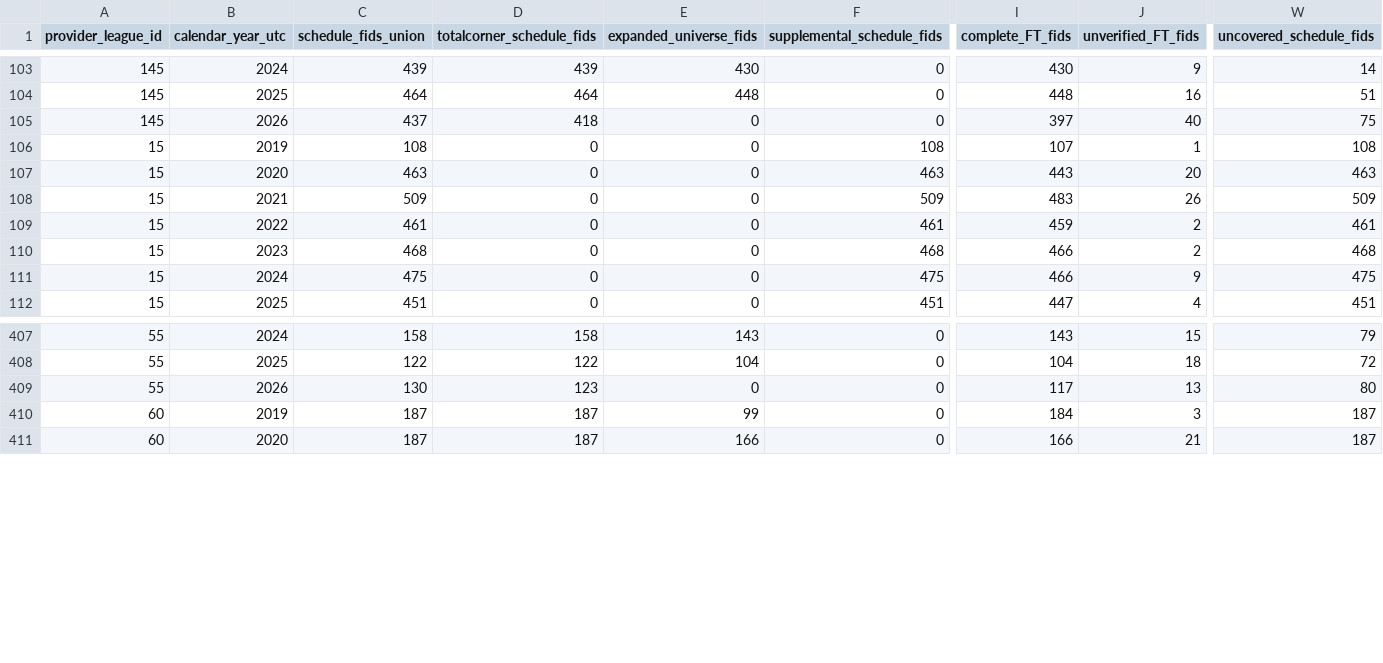
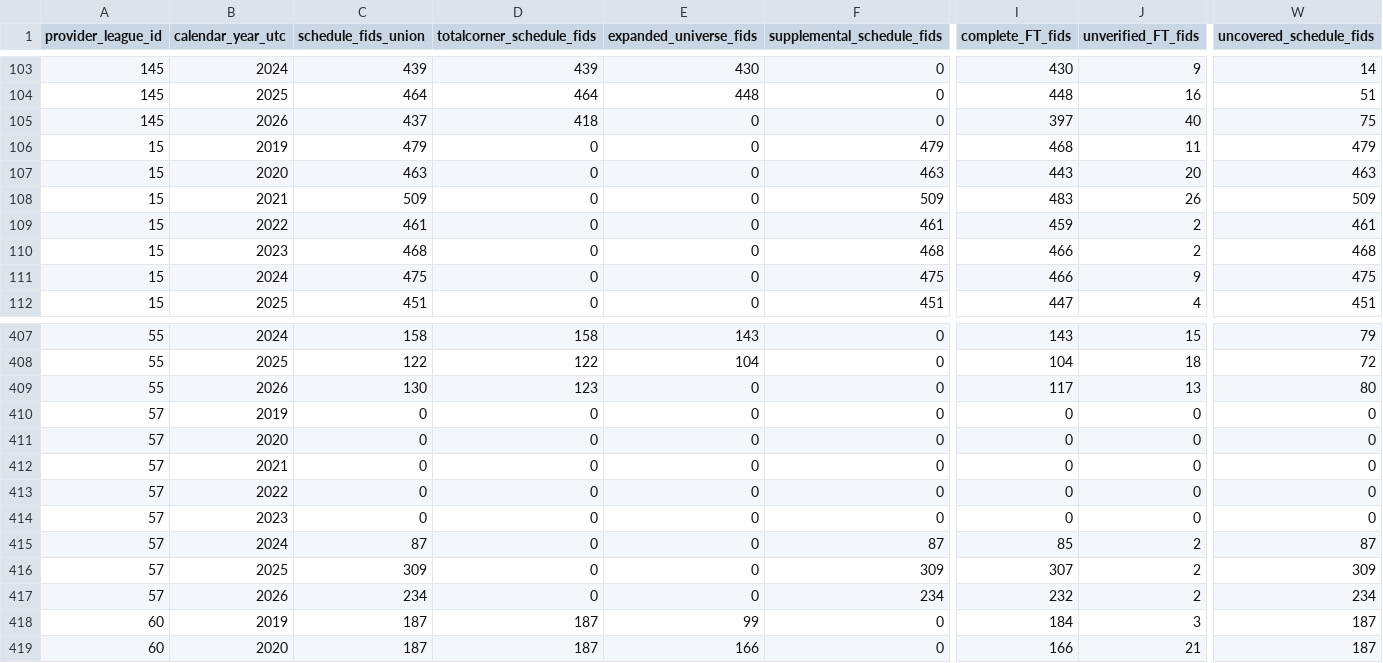
Before and after one commit to jimmybusML/quant-runner, a CSV file: research/data_recovery_2019_2026/league_year_coverage_2019_2026.csv, drawn as a sheet; only a part is shown, gaps mark what is left out; rows hold the shown columns only; the diff names each change by its address in the sheet, - before the commit and + after, or states it on an @@ line.

Commit message:
Verify ID15 cutoff and audit ID57 recovery

```diff
--- a/research/data_recovery_2019_2026/league_year_coverage_2019_2026.csv
+++ b/research/data_recovery_2019_2026/league_year_coverage_2019_2026.csv
-C106 (schedule_fids_union): 108
+C106 (schedule_fids_union): 479
-F106 (supplemental_schedule_fids): 108
+F106 (supplemental_schedule_fids): 479
-I106 (complete_FT_fids): 107
+I106 (complete_FT_fids): 468
-J106 (unverified_FT_fids): 1
+J106 (unverified_FT_fids): 11
-W106 (uncovered_schedule_fids): 108
+W106 (uncovered_schedule_fids): 479
+row 410: 57 | 2019 | 0 | 0 | 0 | 0 | 0 | 0 | 0
+row 411: 57 | 2020 | 0 | 0 | 0 | 0 | 0 | 0 | 0
+row 412: 57 | 2021 | 0 | 0 | 0 | 0 | 0 | 0 | 0
+row 413: 57 | 2022 | 0 | 0 | 0 | 0 | 0 | 0 | 0
+row 414: 57 | 2023 | 0 | 0 | 0 | 0 | 0 | 0 | 0
+row 415: 57 | 2024 | 87 | 0 | 0 | 87 | 85 | 2 | 87
+row 416: 57 | 2025 | 309 | 0 | 0 | 309 | 307 | 2 | 309
+row 417: 57 | 2026 | 234 | 0 | 0 | 234 | 232 | 2 | 234
```
Also changed, not shown: 1 other file.
